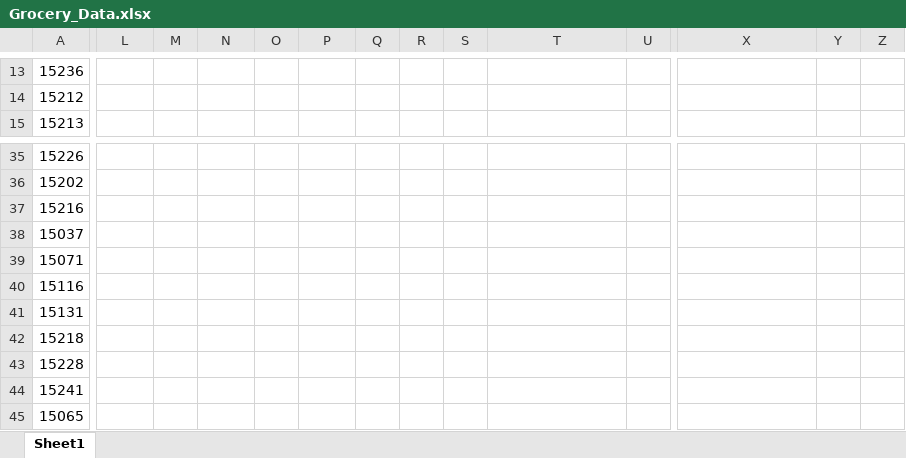
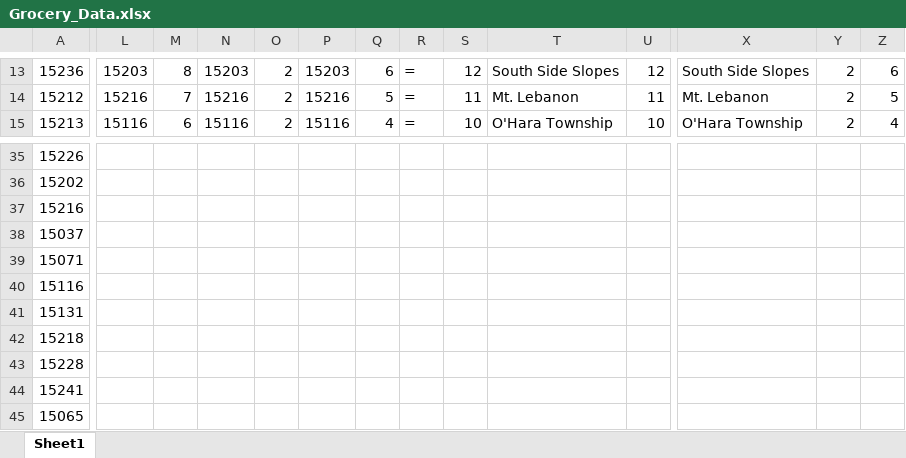
Before and after one commit to Bchoover20/Final_Project-CMPINF0010, an Excel workbook: Grocery_Data.xlsx, sheet Sheet1, drawn as a sheet; only a part is shown, gaps mark what is left out; values as stored, in another font and other column widths than the file's, no cell formats; charts and pictures not drawn; the diff covers the shown part only; the diff names each change by its address in the sheet, - before the commit and + after, or states it on an @@ line.

```diff
--- a/Grocery_Data.xlsx (sheet Sheet1)
+++ b/Grocery_Data.xlsx (sheet Sheet1)
-L13: (empty)
+L13: 15203
-M13: (empty)
+M13: 8
-N13: (empty)
+N13: 15203
-O13:O15: (empty)
+O13:O15: 2
-P13: (empty)
+P13: 15203
-Q13: (empty)
+Q13: 6
-R13:R15: (empty)
+R13:R15: =
-S13: (empty)
+S13: 12
-T13: (empty)
+T13: South Side Slopes
-U13: (empty)
+U13: 12
-X13: (empty)
+X13: South Side Slopes
-Y13:Y15: (empty)
+Y13:Y15: 2
-Z13: (empty)
+Z13: 6
-L14: (empty)
+L14: 15216
-M14: (empty)
+M14: 7
-N14: (empty)
+N14: 15216
-P14: (empty)
+P14: 15216
-Q14: (empty)
+Q14: 5
-S14: (empty)
+S14: 11
-T14: (empty)
+T14: Mt. Lebanon
-U14: (empty)
+U14: 11
-X14: (empty)
+X14: Mt. Lebanon
-Z14: (empty)
+Z14: 5
-L15: (empty)
+L15: 15116
-M15: (empty)
+M15: 6
-N15: (empty)
+N15: 15116
-P15: (empty)
+P15: 15116
-Q15: (empty)
+Q15: 4
-S15: (empty)
+S15: 10
-T15: (empty)
+T15: O'Hara Township
-U15: (empty)
+U15: 10
-X15: (empty)
+X15: O'Hara Township
-Z15: (empty)
+Z15: 4
```
Also changed, not shown: 104 edited cells elsewhere in this sheet, cell formats, charts or pictures, 2 other files.
